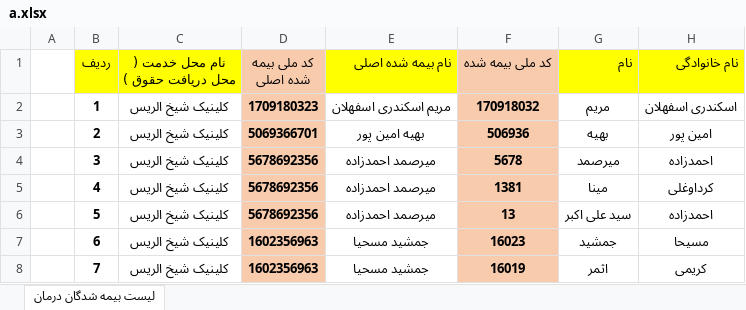
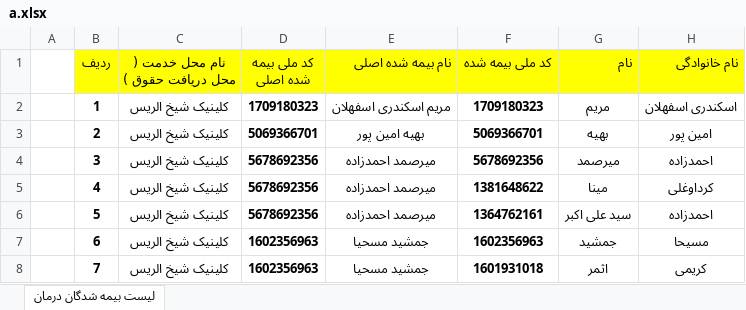
Before and after one commit to amircodel/Python_Advanced, an Excel workbook: Self_1/a.xlsx, sheet لیست بیمه شدگان درمان, drawn as a sheet; only a part is shown; values as stored, in another font and other column widths than the file's, no borders; the diff names each change by its address in the sheet, - before the commit and + after, or states it on an @@ line.

```diff
--- a/Self_1/a.xlsx (sheet لیست بیمه شدگان درمان)
+++ b/Self_1/a.xlsx (sheet لیست بیمه شدگان درمان)
-D1 fill: #F8CBAD
+D1 fill: #FFFF00
-F1 fill: #F8CBAD
+F1 fill: #FFFF00
-D2:D8 fill: #F8CBAD
+D2:D8 fill: none
-F2 (کد ملی بیمه شده): 170918032
+F2 (کد ملی بیمه شده): 1709180323
-F2:F8 fill: #F8CBAD
+F2:F8 fill: none
-F3 (کد ملی بیمه شده): 506936
+F3 (کد ملی بیمه شده): 5069366701
-F4 (کد ملی بیمه شده): 5678
+F4 (کد ملی بیمه شده): 5678692356
-F5 (کد ملی بیمه شده): 1381
+F5 (کد ملی بیمه شده): 1381648622
-F6 (کد ملی بیمه شده): 13
+F6 (کد ملی بیمه شده): 1364762161
-F7 (کد ملی بیمه شده): 16023
+F7 (کد ملی بیمه شده): 1602356963
-F8 (کد ملی بیمه شده): 16019
+F8 (کد ملی بیمه شده): 1601931018
```
Also changed, not shown: 3 other files.
